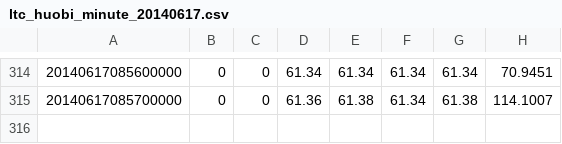
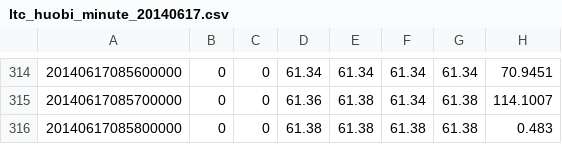
Before and after one commit to liangjingyang/btchistory, a CSV file: ltc/huobi/ltc_huobi_minute_20140617.csv, drawn as a sheet; only a part is shown, gaps mark what is left out; the diff names each change by its address in the sheet, - before the commit and + after, or states it on an @@ line.

```diff
--- a/ltc/huobi/ltc_huobi_minute_20140617.csv
+++ b/ltc/huobi/ltc_huobi_minute_20140617.csv
+row 316: 20140617085800000 | 0 | 0 | 61.38 | 61.38 | 61.38 | 61.38 | 0.483
```
Also changed, not shown: btc/huobi/btc_huobi_minute_20140617.csv, btc/okcoin/btc_okcoin_minute_20140617.csv, 5 other files.
